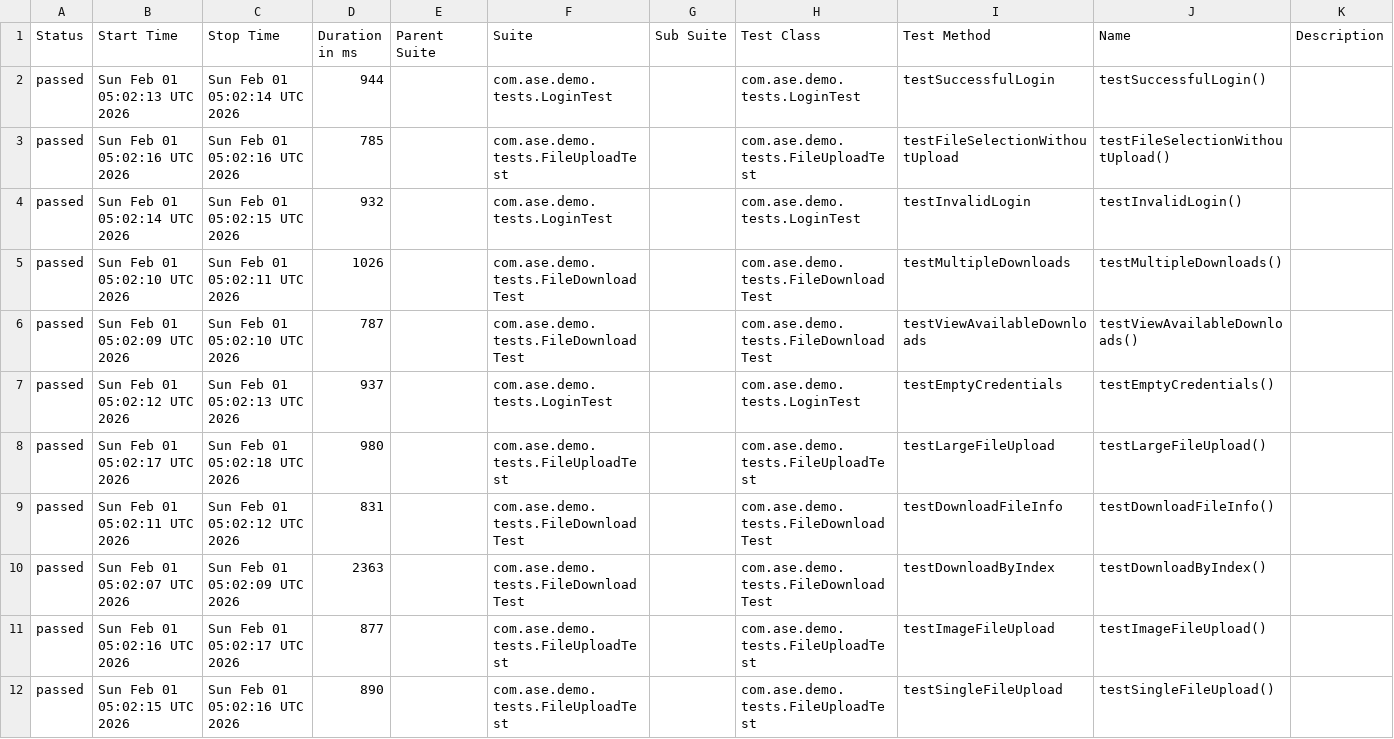
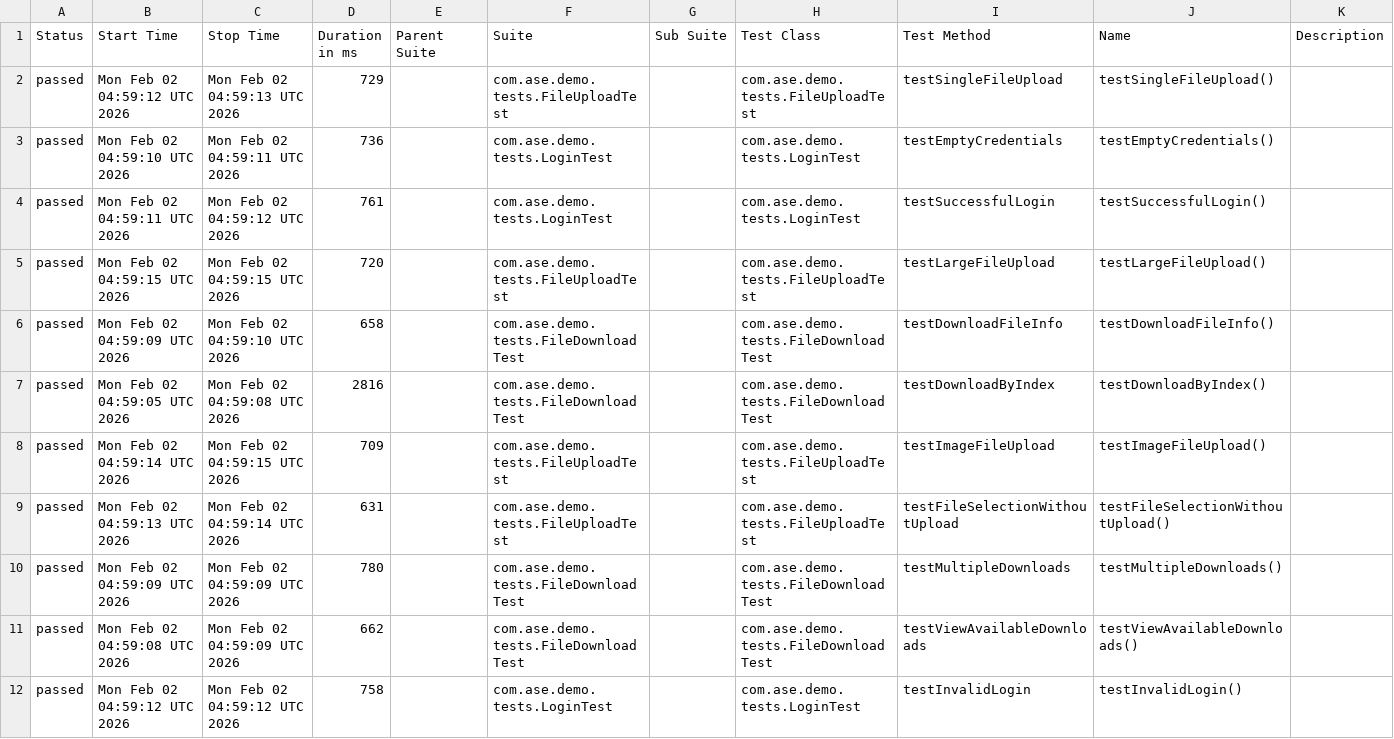
Before and after one commit to Agile-Software-Engineering-25/demo-system-test, a CSV file: full/data/suites.csv, drawn as a sheet.

```diff
--- a/full/data/suites.csv
+++ b/full/data/suites.csv
@@ -1,12 +1,12 @@
 "Status","Start Time","Stop Time","Duration in ms","Parent Suite","Suite","Sub Suite","Test Class","Test Method","Name","Description"
-"passed","Sun Feb 01 05:02:13 UTC 2026","Sun Feb 01 05:02:14 UTC 2026","944","","com.ase.demo.tests.LoginTest","","com.ase.demo.tests.LoginTest","testSuccessfulLogin","testSuccessfulLogin()",""
-"passed","Sun Feb 01 05:02:16 UTC 2026","Sun Feb 01 05:02:16 UTC 2026","785","","com.ase.demo.tests.FileUploadTest","","com.ase.demo.tests.FileUploadTest","testFileSelectionWithoutUpload","testFileSelectionWithoutUpload()",""
-"passed","Sun Feb 01 05:02:14 UTC 2026","Sun Feb 01 05:02:15 UTC 2026","932","","com.ase.demo.tests.LoginTest","","com.ase.demo.tests.LoginTest","testInvalidLogin","testInvalidLogin()",""
-"passed","Sun Feb 01 05:02:10 UTC 2026","Sun Feb 01 05:02:11 UTC 2026","1026","","com.ase.demo.tests.FileDownloadTest","","com.ase.demo.tests.FileDownloadTest","testMultipleDownloads","testMultipleDownloads()",""
-"passed","Sun Feb 01 05:02:09 UTC 2026","Sun Feb 01 05:02:10 UTC 2026","787","","com.ase.demo.tests.FileDownloadTest","","com.ase.demo.tests.FileDownloadTest","testViewAvailableDownloads","testViewAvailableDownloads()",""
-"passed","Sun Feb 01 05:02:12 UTC 2026","Sun Feb 01 05:02:13 UTC 2026","937","","com.ase.demo.tests.LoginTest","","com.ase.demo.tests.LoginTest","testEmptyCredentials","testEmptyCredentials()",""
-"passed","Sun Feb 01 05:02:17 UTC 2026","Sun Feb 01 05:02:18 UTC 2026","980","","com.ase.demo.tests.FileUploadTest","","com.ase.demo.tests.FileUploadTest","testLargeFileUpload","testLargeFileUpload()",""
-"passed","Sun Feb 01 05:02:11 UTC 2026","Sun Feb 01 05:02:12 UTC 2026","831","","com.ase.demo.tests.FileDownloadTest","","com.ase.demo.tests.FileDownloadTest","testDownloadFileInfo","testDownloadFileInfo()",""
-"passed","Sun Feb 01 05:02:07 UTC 2026","Sun Feb 01 05:02:09 UTC 2026","2363","","com.ase.demo.tests.FileDownloadTest","","com.ase.demo.tests.FileDownloadTest","testDownloadByIndex","testDownloadByIndex()",""
-"passed","Sun Feb 01 05:02:16 UTC 2026","Sun Feb 01 05:02:17 UTC 2026","877","","com.ase.demo.tests.FileUploadTest","","com.ase.demo.tests.FileUploadTest","testImageFileUpload","testImageFileUpload()",""
-"passed","Sun Feb 01 05:02:15 UTC 2026","Sun Feb 01 05:02:16 UTC 2026","890","","com.ase.demo.tests.FileUploadTest","","com.ase.demo.tests.FileUploadTest","testSingleFileUpload","testSingleFileUpload()",""
+"passed","Mon Feb 02 04:59:12 UTC 2026","Mon Feb 02 04:59:13 UTC 2026","729","","com.ase.demo.tests.FileUploadTest","","com.ase.demo.tests.FileUploadTest","testSingleFileUpload","testSingleFileUpload()",""
+"passed","Mon Feb 02 04:59:10 UTC 2026","Mon Feb 02 04:59:11 UTC 2026","736","","com.ase.demo.tests.LoginTest","","com.ase.demo.tests.LoginTest","testEmptyCredentials","testEmptyCredentials()",""
+"passed","Mon Feb 02 04:59:11 UTC 2026","Mon Feb 02 04:59:12 UTC 2026","761","","com.ase.demo.tests.LoginTest","","com.ase.demo.tests.LoginTest","testSuccessfulLogin","testSuccessfulLogin()",""
+"passed","Mon Feb 02 04:59:15 UTC 2026","Mon Feb 02 04:59:15 UTC 2026","720","","com.ase.demo.tests.FileUploadTest","","com.ase.demo.tests.FileUploadTest","testLargeFileUpload","testLargeFileUpload()",""
+"passed","Mon Feb 02 04:59:09 UTC 2026","Mon Feb 02 04:59:10 UTC 2026","658","","com.ase.demo.tests.FileDownloadTest","","com.ase.demo.tests.FileDownloadTest","testDownloadFileInfo","testDownloadFileInfo()",""
+"passed","Mon Feb 02 04:59:05 UTC 2026","Mon Feb 02 04:59:08 UTC 2026","2816","","com.ase.demo.tests.FileDownloadTest","","com.ase.demo.tests.FileDownloadTest","testDownloadByIndex","testDownloadByIndex()",""
+"passed","Mon Feb 02 04:59:14 UTC 2026","Mon Feb 02 04:59:15 UTC 2026","709","","com.ase.demo.tests.FileUploadTest","","com.ase.demo.tests.FileUploadTest","testImageFileUpload","testImageFileUpload()",""
+"passed","Mon Feb 02 04:59:13 UTC 2026","Mon Feb 02 04:59:14 UTC 2026","631","","com.ase.demo.tests.FileUploadTest","","com.ase.demo.tests.FileUploadTest","testFileSelectionWithoutUpload","testFileSelectionWithoutUpload()",""
+"passed","Mon Feb 02 04:59:09 UTC 2026","Mon Feb 02 04:59:09 UTC 2026","780","","com.ase.demo.tests.FileDownloadTest","","com.ase.demo.tests.FileDownloadTest","testMultipleDownloads","testMultipleDownloads()",""
+"passed","Mon Feb 02 04:59:08 UTC 2026","Mon Feb 02 04:59:09 UTC 2026","662","","com.ase.demo.tests.FileDownloadTest","","com.ase.demo.tests.FileDownloadTest","testViewAvailableDownloads","testViewAvailableDownloads()",""
+"passed","Mon Feb 02 04:59:12 UTC 2026","Mon Feb 02 04:59:12 UTC 2026","758","","com.ase.demo.tests.LoginTest","","com.ase.demo.tests.LoginTest","testInvalidLogin","testInvalidLogin()",""
```
Also changed, not shown: 36 other files.
